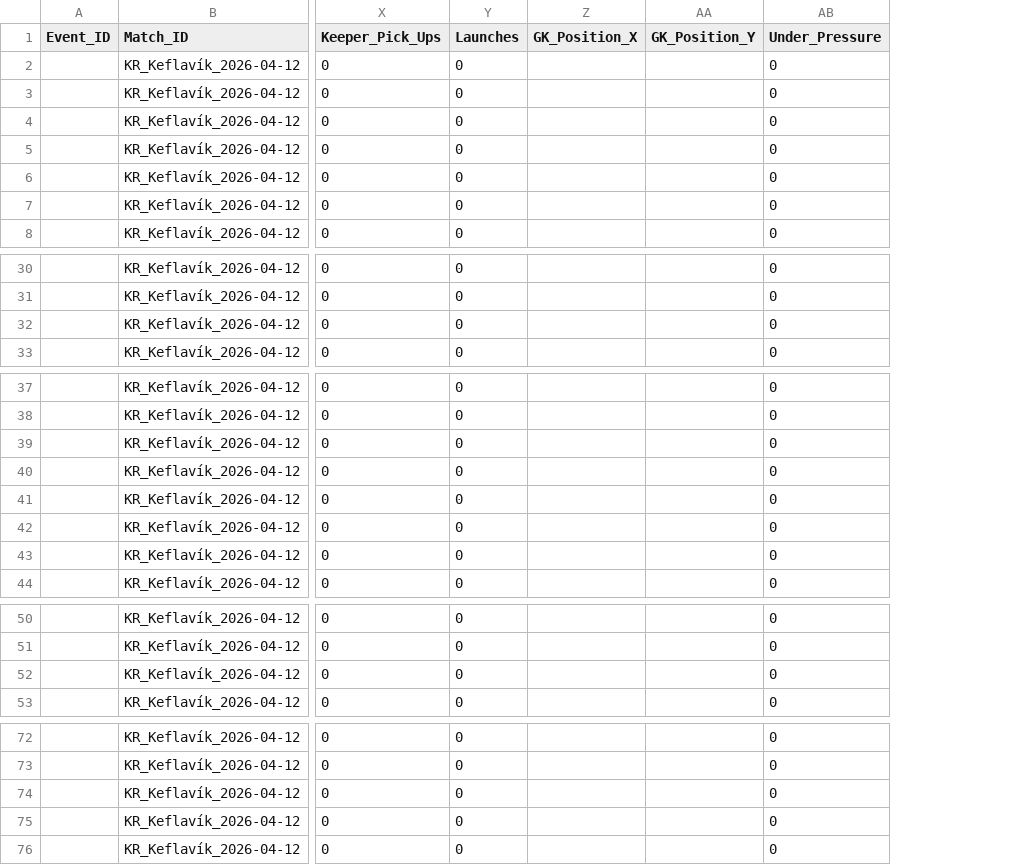
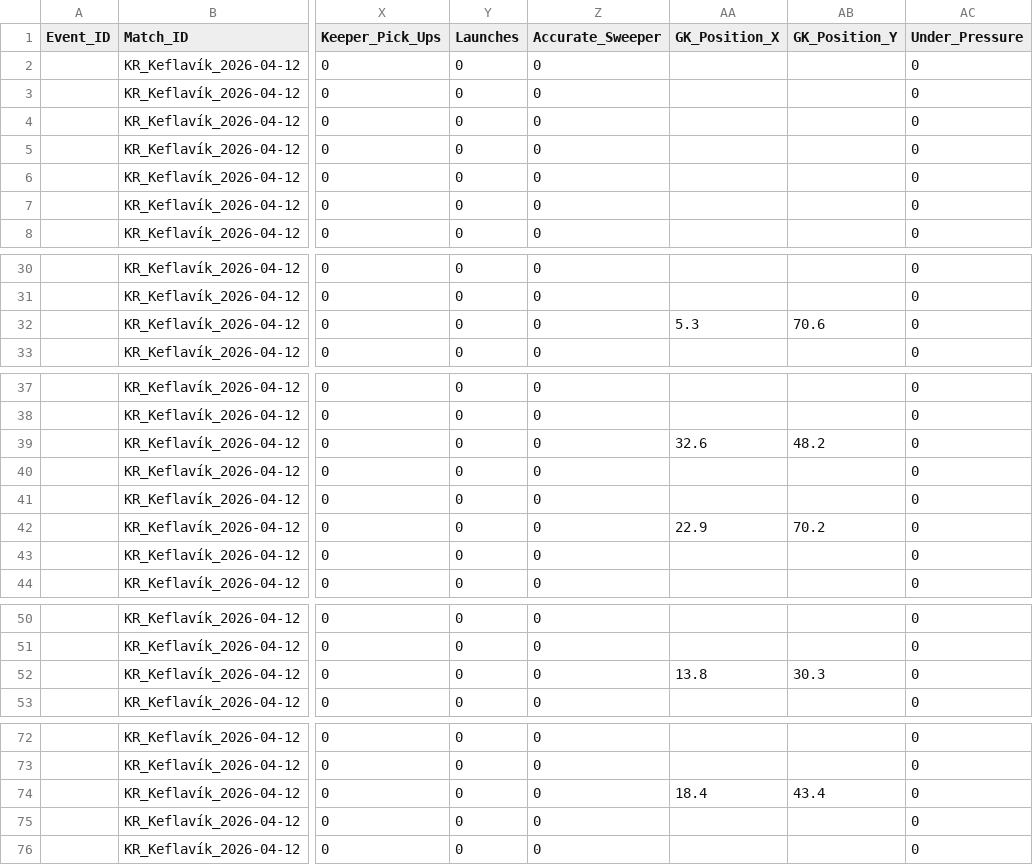
Before and after one commit to pa3299/kr-gk-analysis, a CSV file: GK_Actions.csv, drawn as a sheet; only a part is shown, gaps mark what is left out; addresses are those after the commit; the diff covers the shown part only; the diff names each change by its address in the sheet, - before the commit and + after, or states it on an @@ line.

```diff
--- a/GK_Actions.csv
+++ b/GK_Actions.csv
+column Z (Accurate_Sweeper), rows 2-8: all 0; rows 30-33: all 0; rows 37-44: all 0; rows 50-53: all 0; rows 72-76: all 0
-AA32 (GK_Position_X): (empty)
+AA32 (GK_Position_X): 5.3
-AB32 (GK_Position_Y): (empty)
+AB32 (GK_Position_Y): 70.6
-AA39 (GK_Position_X): (empty)
+AA39 (GK_Position_X): 32.6
-AB39 (GK_Position_Y): (empty)
+AB39 (GK_Position_Y): 48.2
-AA42 (GK_Position_X): (empty)
+AA42 (GK_Position_X): 22.9
-AB42 (GK_Position_Y): (empty)
+AB42 (GK_Position_Y): 70.2
-AA52 (GK_Position_X): (empty)
+AA52 (GK_Position_X): 13.8
-AB52 (GK_Position_Y): (empty)
+AB52 (GK_Position_Y): 30.3
-AA74 (GK_Position_X): (empty)
+AA74 (GK_Position_X): 18.4
-AB74 (GK_Position_Y): (empty)
+AB74 (GK_Position_Y): 43.4
```
Also changed, not shown: 2 edited cells elsewhere in this file, 3 other files.
